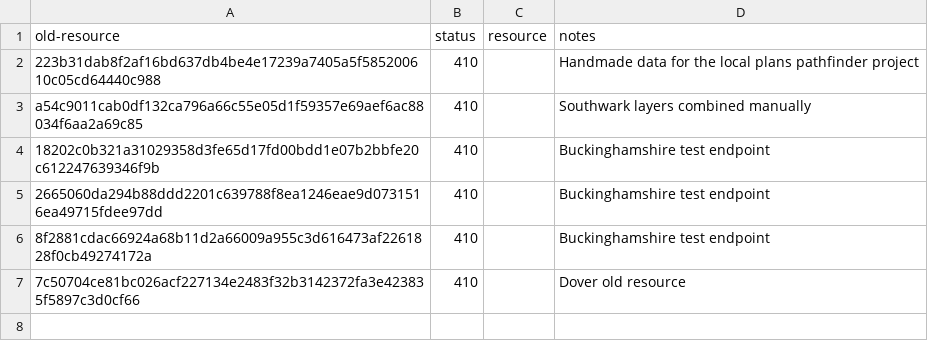
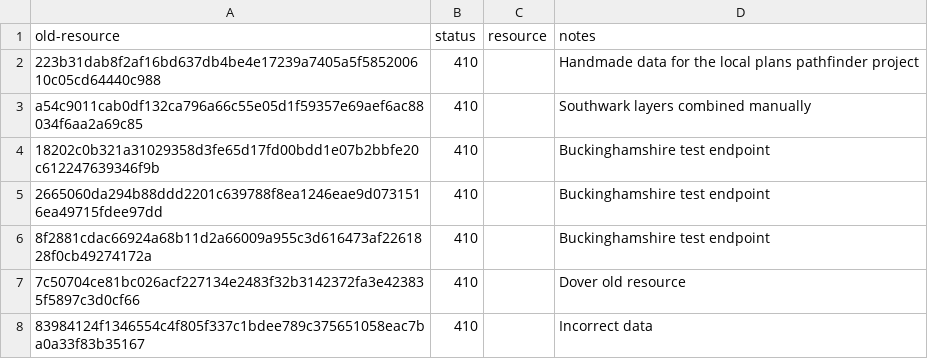
Before and after one commit to digital-land/article-4-direction-collection, a CSV file: collection/old-resource.csv, drawn as a sheet; the diff names each change by its address in the sheet, - before the commit and + after, or states it on an @@ line.

```diff
--- a/collection/old-resource.csv
+++ b/collection/old-resource.csv
+row 8: 83984124f1346554c4f805f337c1bdee789c375651058eac7ba0a33f83b35167 | 410 |  | Incorrect data
```
Also changed, not shown: collection/endpoint.csv, collection/source.csv.
